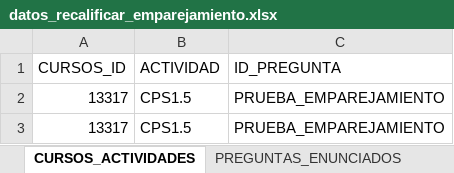
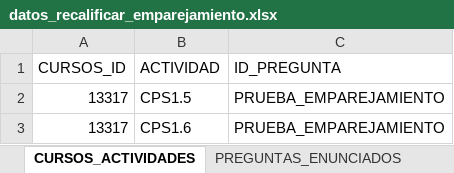
Before and after one commit to David-Morales-Norato/Robot_Recalificar, an Excel workbook: datos/datos_recalificar_emparejamiento.xlsx, sheet CURSOS_ACTIVIDADES, drawn as a sheet; values as stored, in another font and other column widths than the file's, no borders; the diff names each change by its address in the sheet, - before the commit and + after, or states it on an @@ line.

```diff
--- a/datos/datos_recalificar_emparejamiento.xlsx (sheet CURSOS_ACTIVIDADES)
+++ b/datos/datos_recalificar_emparejamiento.xlsx (sheet CURSOS_ACTIVIDADES)
-B3 (ACTIVIDAD): CPS1.5
+B3 (ACTIVIDAD): CPS1.6
```
Also changed, not shown: sheet PREGUNTAS_ENUNCIADOS, 8 other files.
